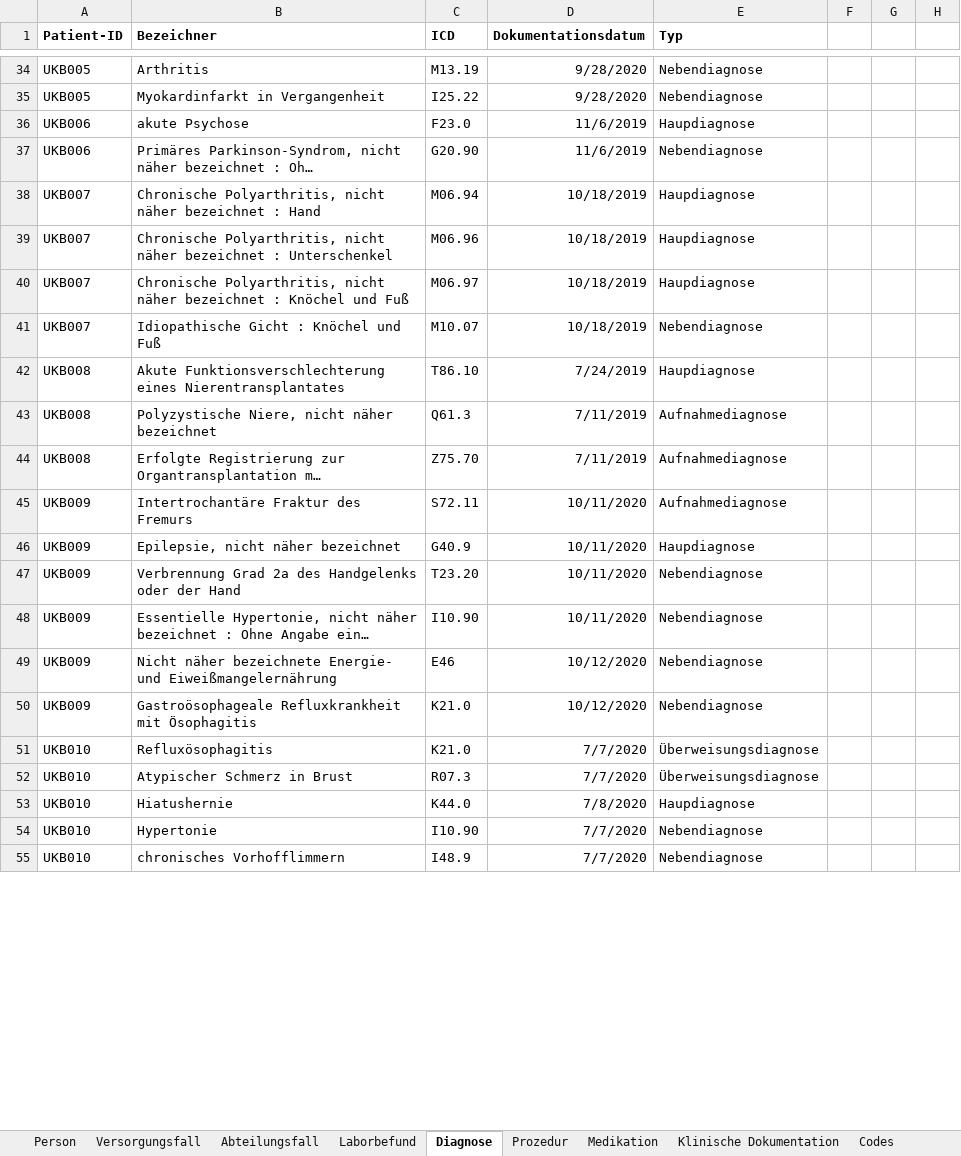
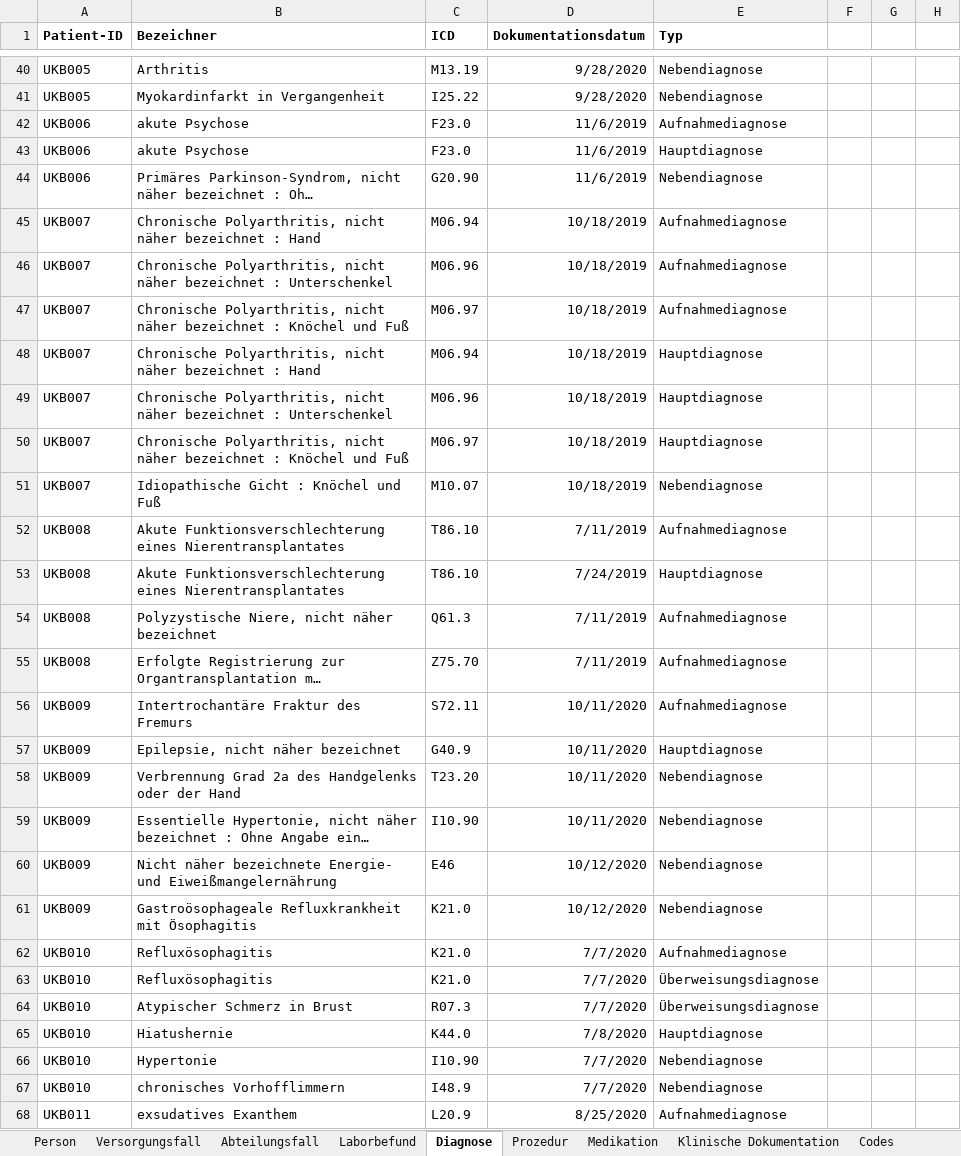
Before and after one commit to medizininformatik-initiative/excel2fhir, an Excel workbook: src/main/resources/excel/POLAR_Testdaten_UKB.xlsx, sheet Diagnose, drawn as a sheet; only a part is shown, gaps mark what is left out; long unchanged cells end in …; values as stored, in another font and other column widths than the file's, no borders; addresses are those after the commit; the diff covers the shown part only; the diff names each change by its address in the sheet, - before the commit and + after, or states it on an @@ line.

Commit message:
Remove col "Versorgungsfall (Aufnahmegrund)"
The column "Versorgungsfall (Aufnahmegrund)" in the table sheet "Versorgungsfall" in the convertable Excel files is now removed. All diagnoses entered there in the test data Excel files were transferred to the "Diagnosen" spreadsheet and explicitly marked as admission diagnoses. This also means that the admission diagnoses in Encounter always have a correct reference to the condition with the corresponding diagnosis code and date.

```diff
--- a/src/main/resources/excel/POLAR_Testdaten_UKB.xlsx (sheet Diagnose)
+++ b/src/main/resources/excel/POLAR_Testdaten_UKB.xlsx (sheet Diagnose)
+row 42: UKB006 | akute Psychose | F23.0 | 11/6/2019 | Aufnahmediagnose
-E43 (Typ): Haupdiagnose
+E43 (Typ): Hauptdiagnose
+row 45: UKB007 | Chronische Polyarthritis, nicht näher bezeichnet : Hand | M06.94 | 10/18/2019 | Aufnahmediagnose
+row 46: UKB007 | Chronische Polyarthritis, nicht näher bezeichnet : Unterschenkel | M06.96 | 10/18/2019 | Aufnahmediagnose
+row 47: UKB007 | Chronische Polyarthritis, nicht näher bezeichnet : Knöchel und Fuß | M06.97 | 10/18/2019 | Aufnahmediagnose
-E48:E50 (Typ): Haupdiagnose
+E48:E50 (Typ): Hauptdiagnose
+row 52: UKB008 | Akute Funktionsverschlechterung eines Nierentransplantates | T86.10 | 7/11/2019 | Aufnahmediagnose
-E53 (Typ): Haupdiagnose
+E53 (Typ): Hauptdiagnose
-E57 (Typ): Haupdiagnose
+E57 (Typ): Hauptdiagnose
+row 62: UKB010 | Refluxösophagitis | K21.0 | 7/7/2020 | Aufnahmediagnose
-E65 (Typ): Haupdiagnose
+E65 (Typ): Hauptdiagnose
+row 68: UKB011 | exsudatives Exanthem | L20.9 | 8/25/2020 | Aufnahmediagnose
```
Also changed, not shown: 14 added rows and 11 edited cells elsewhere in this sheet, sheet Versorgungsfall, sheet Codes, src/main/resources/excel/POLAR_Testdaten_UKE.xlsx, src/main/resources/excel/POLAR_Testdaten_UKFAU.xlsx, 9 other files.
